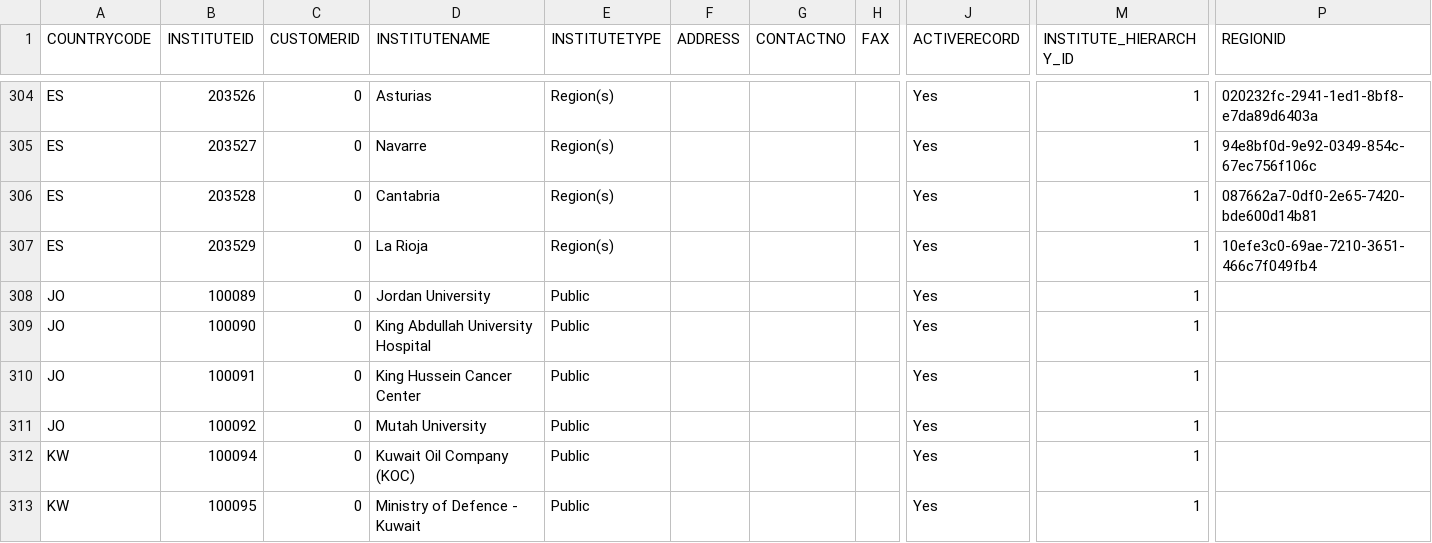
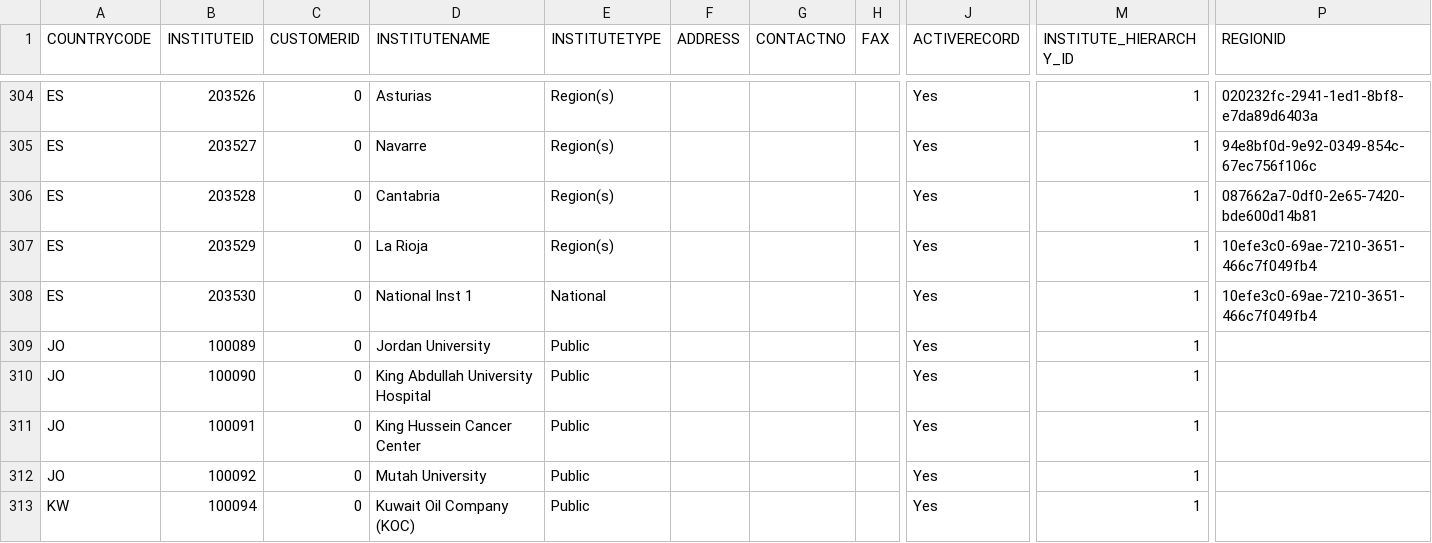
Before and after one commit to mandar-velankar/TNDR_FAST_BACKEND, a CSV file: db/csv/com.bayer.SXTENDER.MasterData-PT_TMINST.csv, drawn as a sheet; only a part is shown, gaps mark what is left out; the shorter side is filled out with more unchanged rows; rows hold the shown columns only; the diff names each change by its address in the sheet, - before the commit and + after, or states it on an @@ line.

Commit message:
Manage National institutetype tenders

```diff
--- a/db/csv/com.bayer.SXTENDER.MasterData-PT_TMINST.csv
+++ b/db/csv/com.bayer.SXTENDER.MasterData-PT_TMINST.csv
+row 308: ES | 203530 | 0 | National Inst 1 | National |  |  |  | Yes | 1 | 10efe3c0-69ae-7210-3651-466c7f049fb4
```
Also changed, not shown: 2 other files.
